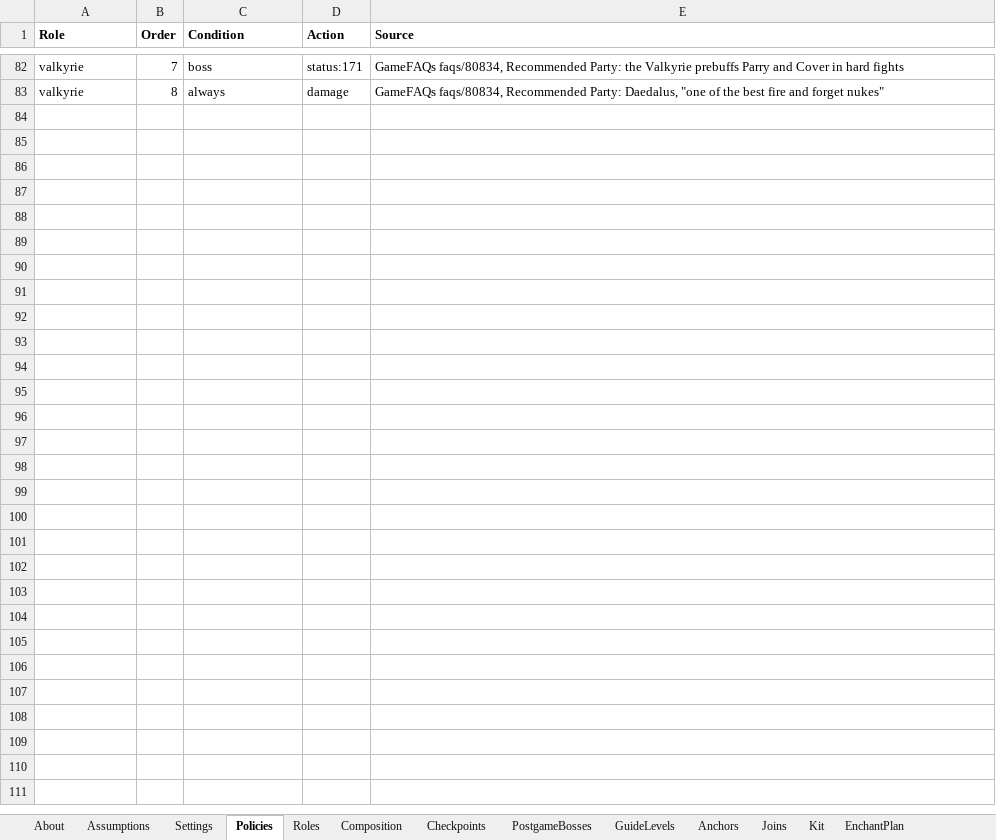
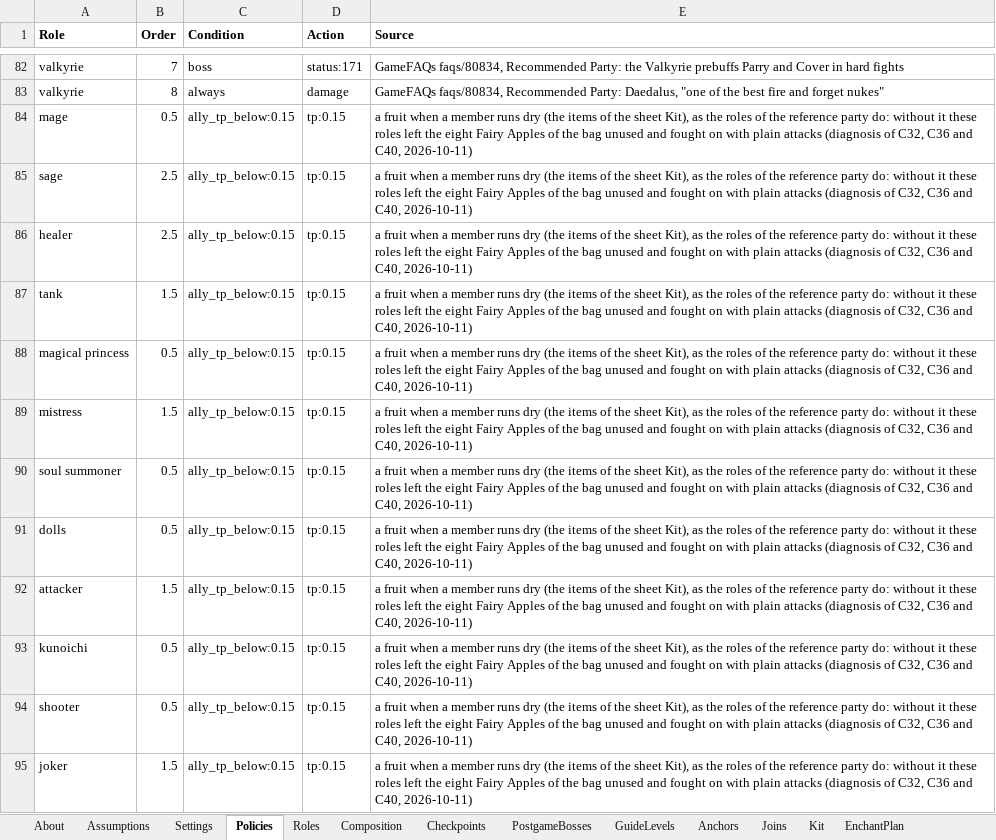
Before and after one commit to Asaad-E/DungeonTravelers_2_2_qol_balance_mod, an Excel workbook: mod_project/data_tables/sim_setup.xlsx, sheet Policies, drawn as a sheet; only a part is shown, gaps mark what is left out; values as stored, in another font and other column widths than the file's, no borders; the diff names each change by its address in the sheet, - before the commit and + after, or states it on an @@ line.

Commit message:
sim: every role eats a TP fruit when a member runs dry
every role eats a TP fruit when a member runs dry, as the roles of the
reference party did; every report replayed

The diagnosis of C32, C36 and C40 showed the parties that failed
fighting on with plain attacks while the eight Fairy Apples of the bag
stayed unused: twelve roles had no such rule. Anchors 6 of 6, curve 37
of 44 within and 0 harder, battery 65 of 85 in vanilla and 76 of 85 on
the variant; Mage-Heavy is above its floor at every boss.

```diff
--- a/mod_project/data_tables/sim_setup.xlsx (sheet Policies)
+++ b/mod_project/data_tables/sim_setup.xlsx (sheet Policies)
+row 84: mage | 0.5 | ally_tp_below:0.15 | tp:0.15 | a fruit when a member runs dry (the items of the sheet Kit), as the roles of the reference party do: without it these roles left the eight Fairy Apples of the bag unused and fought on with plain attacks (diagnosis of C32, C36 and C40, 2026-10-11)
+row 85: sage | 2.5 | ally_tp_below:0.15 | tp:0.15 | a fruit when a member runs dry (the items of the sheet Kit), as the roles of the reference party do: without it these roles left the eight Fairy Apples of the bag unused and fought on with plain attacks (diagnosis of C32, C36 and C40, 2026-10-11)
+row 86: healer | 2.5 | ally_tp_below:0.15 | tp:0.15 | a fruit when a member runs dry (the items of the sheet Kit), as the roles of the reference party do: without it these roles left the eight Fairy Apples of the bag unused and fought on with plain attacks (diagnosis of C32, C36 and C40, 2026-10-11)
+row 87: tank | 1.5 | ally_tp_below:0.15 | tp:0.15 | a fruit when a member runs dry (the items of the sheet Kit), as the roles of the reference party do: without it these roles left the eight Fairy Apples of the bag unused and fought on with plain attacks (diagnosis of C32, C36 and C40, 2026-10-11)
+row 88: magical princess | 0.5 | ally_tp_below:0.15 | tp:0.15 | a fruit when a member runs dry (the items of the sheet Kit), as the roles of the reference party do: without it these roles left the eight Fairy Apples of the bag unused and fought on with plain attacks (diagnosis of C32, C36 and C40, 2026-10-11)
+row 89: mistress | 1.5 | ally_tp_below:0.15 | tp:0.15 | a fruit when a member runs dry (the items of the sheet Kit), as the roles of the reference party do: without it these roles left the eight Fairy Apples of the bag unused and fought on with plain attacks (diagnosis of C32, C36 and C40, 2026-10-11)
+row 90: soul summoner | 0.5 | ally_tp_below:0.15 | tp:0.15 | a fruit when a member runs dry (the items of the sheet Kit), as the roles of the reference party do: without it these roles left the eight Fairy Apples of the bag unused and fought on with plain attacks (diagnosis of C32, C36 and C40, 2026-10-11)
+row 91: dolls | 0.5 | ally_tp_below:0.15 | tp:0.15 | a fruit when a member runs dry (the items of the sheet Kit), as the roles of the reference party do: without it these roles left the eight Fairy Apples of the bag unused and fought on with plain attacks (diagnosis of C32, C36 and C40, 2026-10-11)
+row 92: attacker | 1.5 | ally_tp_below:0.15 | tp:0.15 | a fruit when a member runs dry (the items of the sheet Kit), as the roles of the reference party do: without it these roles left the eight Fairy Apples of the bag unused and fought on with plain attacks (diagnosis of C32, C36 and C40, 2026-10-11)
+row 93: kunoichi | 0.5 | ally_tp_below:0.15 | tp:0.15 | a fruit when a member runs dry (the items of the sheet Kit), as the roles of the reference party do: without it these roles left the eight Fairy Apples of the bag unused and fought on with plain attacks (diagnosis of C32, C36 and C40, 2026-10-11)
+row 94: shooter | 0.5 | ally_tp_below:0.15 | tp:0.15 | a fruit when a member runs dry (the items of the sheet Kit), as the roles of the reference party do: without it these roles left the eight Fairy Apples of the bag unused and fought on with plain attacks (diagnosis of C32, C36 and C40, 2026-10-11)
+row 95: joker | 1.5 | ally_tp_below:0.15 | tp:0.15 | a fruit when a member runs dry (the items of the sheet Kit), as the roles of the reference party do: without it these roles left the eight Fairy Apples of the bag unused and fought on with plain attacks (diagnosis of C32, C36 and C40, 2026-10-11)
```
Also changed, not shown: 38 other files.
